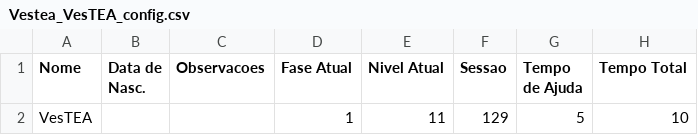
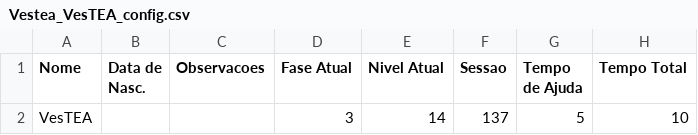
Before and after one commit to larvattea/ttea, a CSV file: Source/Jogadores/Vestea_VesTEA_config.csv, drawn as a sheet; only a part is shown; the diff names each change by its address in the sheet, - before the commit and + after, or states it on an @@ line.

```diff
--- a/Source/Jogadores/Vestea_VesTEA_config.csv
+++ b/Source/Jogadores/Vestea_VesTEA_config.csv
-D2 (Fase Atual): 1
+D2 (Fase Atual): 3
-E2 (Nivel Atual): 11
+E2 (Nivel Atual): 14
-F2 (Sessao): 129
+F2 (Sessao): 137
```
Also changed, not shown: Source/Jogadores/Vestea_VesTEA_sessao.csv, 5 other files.
